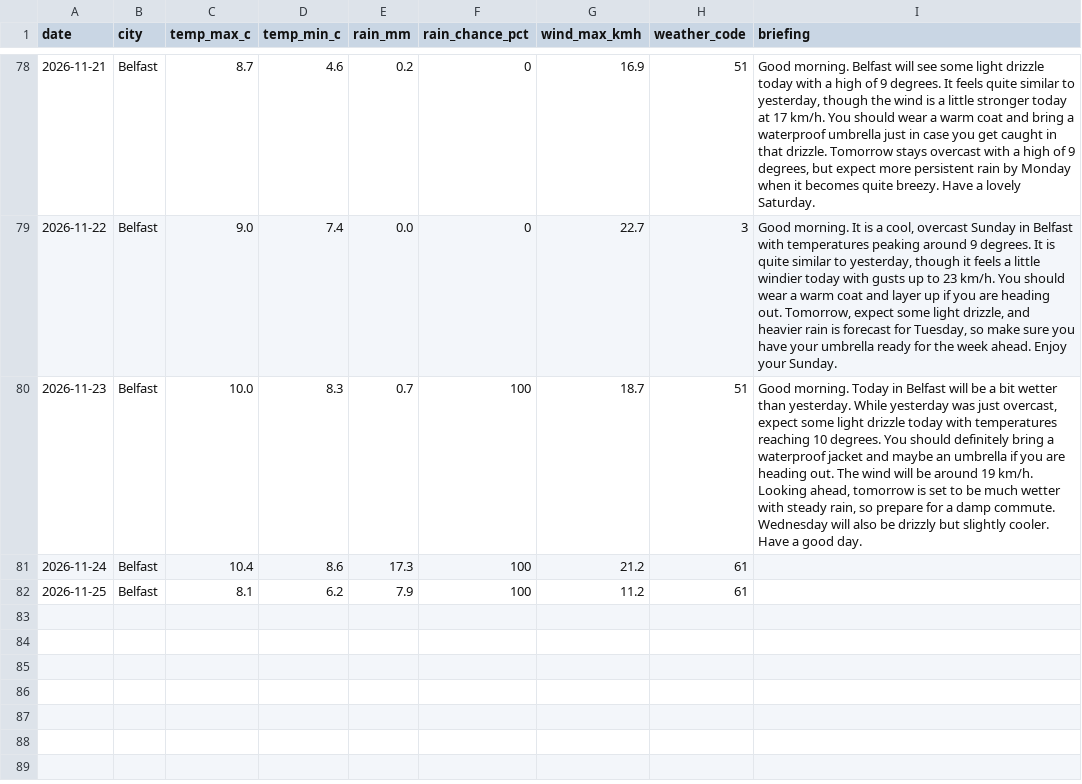
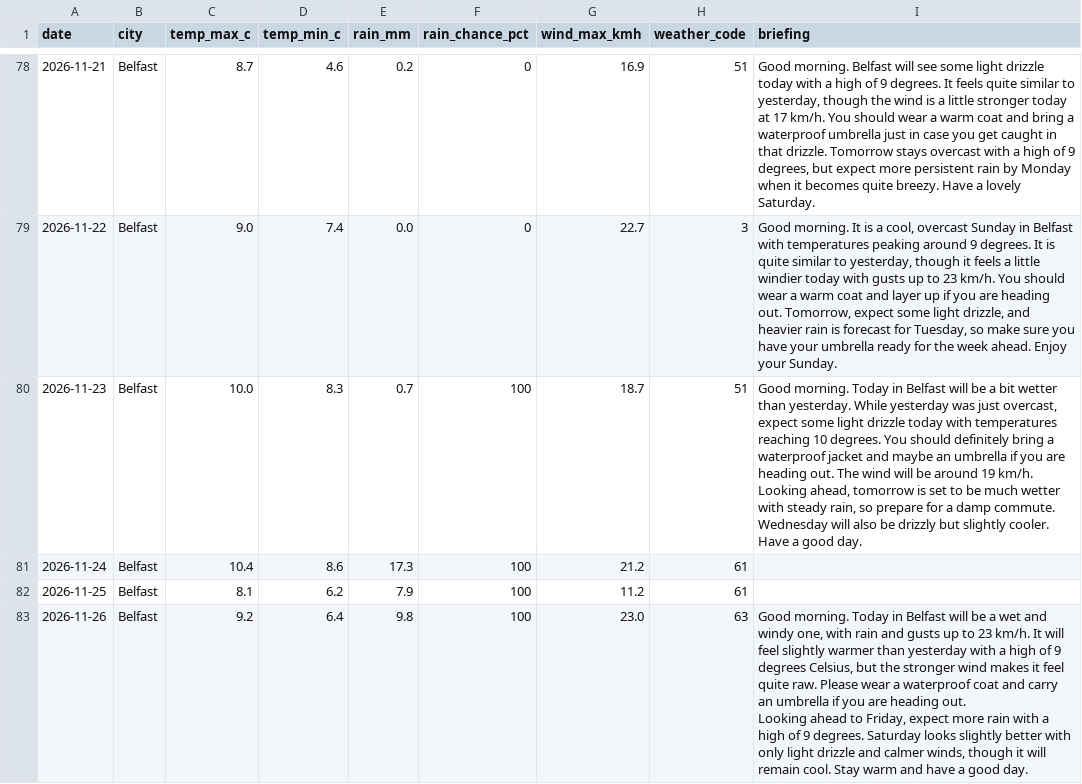
Before and after one commit to MuhammadHaris112233/weather-agent, a CSV file: data/weather_log.csv, drawn as a sheet; only a part is shown, gaps mark what is left out; ↵ is a line break in a cell; the diff names each change by its address in the sheet, - before the commit and + after, or states it on an @@ line.

Commit message:
Update weather log and delivery record

```diff
--- a/data/weather_log.csv
+++ b/data/weather_log.csv
+row 83: 2026-11-26 | Belfast | 9.2 | 6.4 | 9.8 | 100 | 23.0 | 63 | Good morning. Today in Belfast will be a wet and windy one, with rain and gusts up to 23 km/h. It will feel slightly warmer than yesterday with a high of 9 degrees Celsius, but the stronger wind makes it feel quite raw. Please wear a waterproof coat and carry an umbrella if you are heading out. ↵ Looking ahead to Friday, expect more rain with a high of 9 degrees. Saturday looks slightly better with only light drizzle and calmer winds, though it will remain cool. Stay warm and have a good day.
```
Also changed, not shown: 1 other file.
